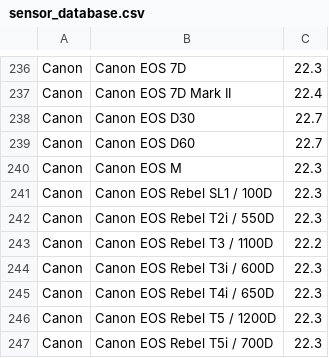
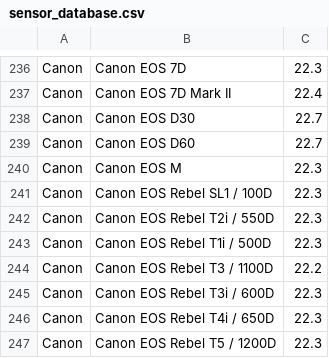
Before and after one commit to openMVG/CameraSensorSizeDatabase, a CSV file: sensor_database.csv, drawn as a sheet; only a part is shown, gaps mark what is left out; the shorter side is filled out with more unchanged rows; the diff names each change by its address in the sheet, - before the commit and + after, or states it on an @@ line.

Commit message:
Add Canon EOS Revel T1i: 550D.

```diff
--- a/sensor_database.csv
+++ b/sensor_database.csv
+row 243: Canon | Canon EOS Rebel T1i / 500D | 22.3
```
Also changed, not shown: 1 other file.
